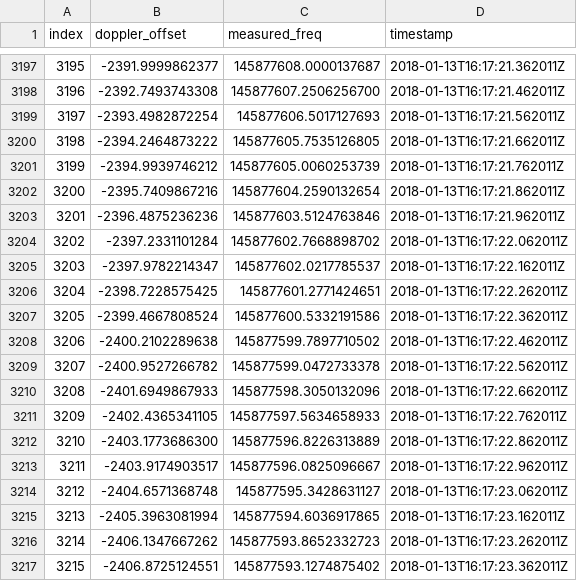
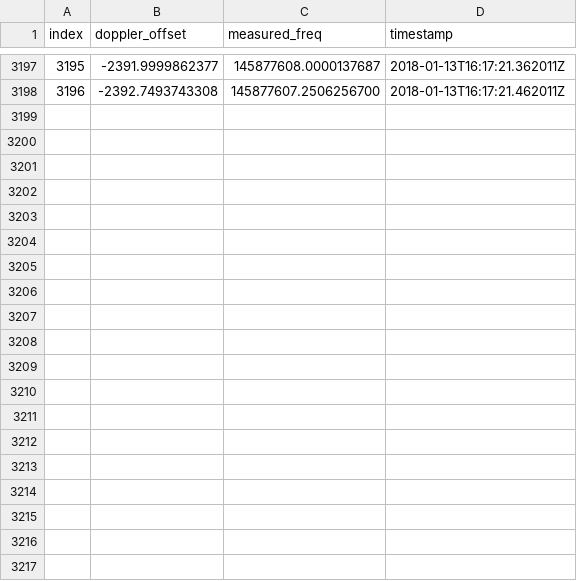
Before and after one commit to zleffke/tle_match, a CSV file: generated/DOPPLER_2018-004AC(43137)_20180113_161201.862011_UTC_10sps.csv, drawn as a sheet; only a part is shown, gaps mark what is left out; the diff covers the shown part only.

```diff
--- a/generated/DOPPLER_2018-004AC(43137)_20180113_161201.862011_UTC_10sps.csv
+++ b/generated/DOPPLER_2018-004AC(43137)_20180113_161201.862011_UTC_10sps.csv
@@ -3198,20 +3198 @@ index,doppler_offset,measured_freq,timestamp
 3196,-2392.7493743308,145877607.2506256700,2018-01-13T16:17:21.462011Z
-3197,-2393.4982872254,145877606.5017127693,2018-01-13T16:17:21.562011Z
-3198,-2394.2464873222,145877605.7535126805,2018-01-13T16:17:21.662011Z
-3199,-2394.9939746212,145877605.0060253739,2018-01-13T16:17:21.762011Z
-3200,-2395.7409867216,145877604.2590132654,2018-01-13T16:17:21.862011Z
-3201,-2396.4875236236,145877603.5124763846,2018-01-13T16:17:21.962011Z
-3202,-2397.2331101284,145877602.7668898702,2018-01-13T16:17:22.062011Z
-3203,-2397.9782214347,145877602.0217785537,2018-01-13T16:17:22.162011Z
-3204,-2398.7228575425,145877601.2771424651,2018-01-13T16:17:22.262011Z
-3205,-2399.4667808524,145877600.5332191586,2018-01-13T16:17:22.362011Z
-3206,-2400.2102289638,145877599.7897710502,2018-01-13T16:17:22.462011Z
-3207,-2400.9527266782,145877599.0472733378,2018-01-13T16:17:22.562011Z
-3208,-2401.6949867933,145877598.3050132096,2018-01-13T16:17:22.662011Z
-3209,-2402.4365341105,145877597.5634658933,2018-01-13T16:17:22.762011Z
-3210,-2403.1773686300,145877596.8226313889,2018-01-13T16:17:22.862011Z
-3211,-2403.9174903517,145877596.0825096667,2018-01-13T16:17:22.962011Z
-3212,-2404.6571368748,145877595.3428631127,2018-01-13T16:17:23.062011Z
-3213,-2405.3963081994,145877594.6036917865,2018-01-13T16:17:23.162011Z
-3214,-2406.1347667262,145877593.8652332723,2018-01-13T16:17:23.262011Z
-3215,-2406.8725124551,145877593.1274875402,2018-01-13T16:17:23.362011Z
```
Also changed, not shown: 31 removed rows elsewhere in this file, generated/DOPPLER_2018-004A(43111)_20180113_161201.862011_UTC_10sps.csv, generated/DOPPLER_2018-004AA(43135)_20180113_161201.862011_UTC_10sps.csv, 32 other files.
